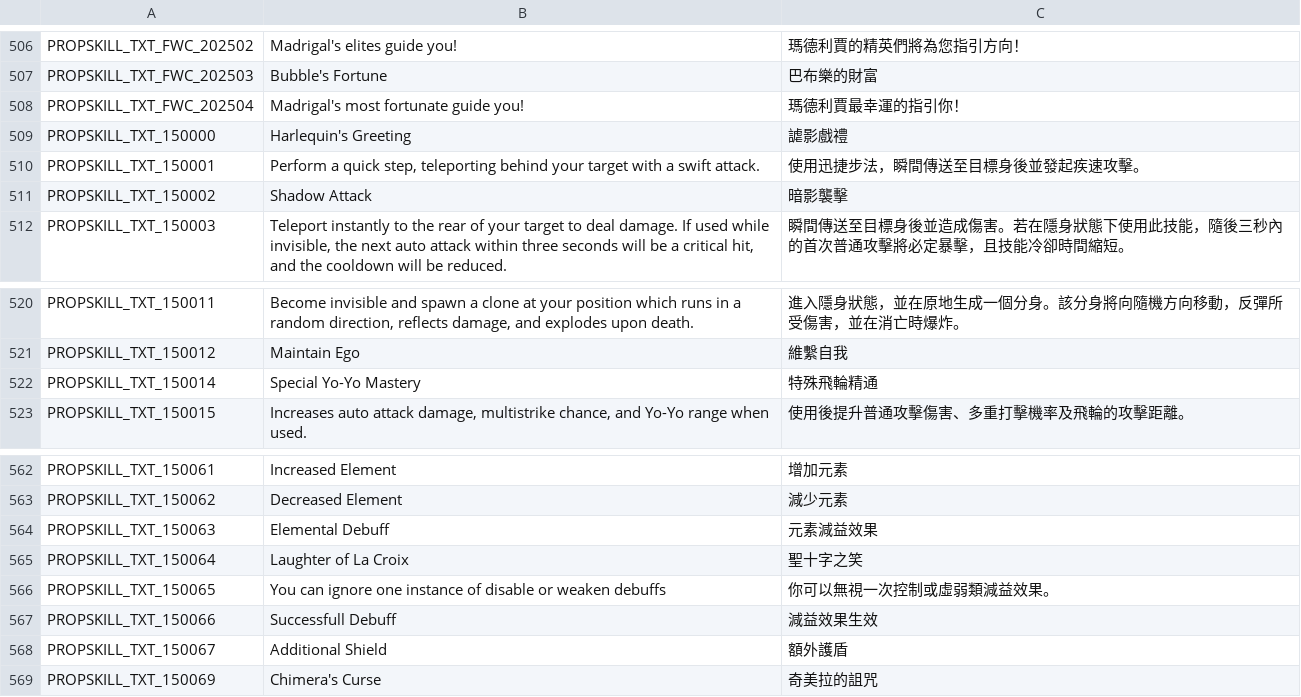
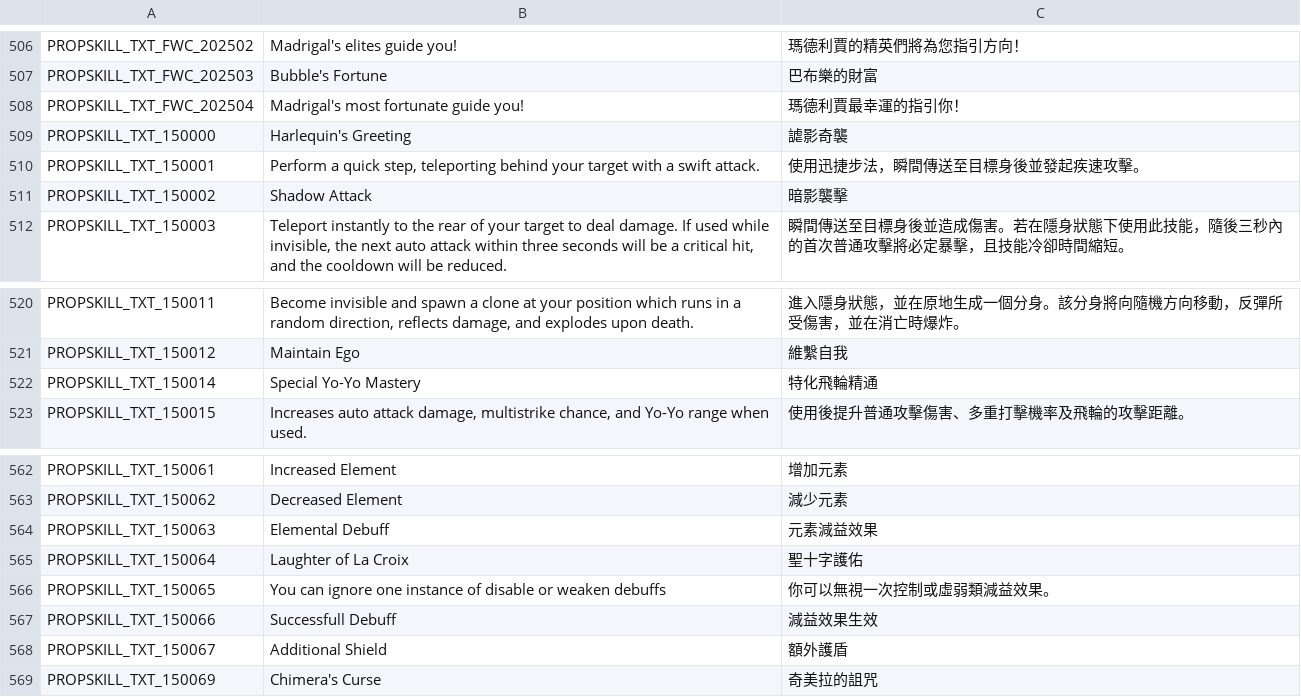
Before and after one commit to Gala-Lab/Flyff-Universe-Translations, a CSV file: Traditional_Chinese/Skills.csv, drawn as a sheet; only a part is shown, gaps mark what is left out.

Commit message:
Fix Traditional Chinese translations for accuracy in skill names and descriptions in Skills.csv

```diff
--- a/Traditional_Chinese/Skills.csv
+++ b/Traditional_Chinese/Skills.csv
@@ -508,3 +508,3 @@ PROPSKILL_TXT_FWC_202503,Bubble's Fortune,巴布樂的財富
 PROPSKILL_TXT_FWC_202504,Madrigal's most fortunate guide you!,瑪德利賈最幸運的指引你！
-PROPSKILL_TXT_150000,Harlequin's Greeting,謔影戲禮
+PROPSKILL_TXT_150000,Harlequin's Greeting,謔影奇襲
 PROPSKILL_TXT_150001,"Perform a quick step, teleporting behind your target with a swift attack.",使用迅捷步法，瞬間傳送至目標身後並發起疾速攻擊。
@@ -521,3 +521,3 @@ PROPSKILL_TXT_150011,"Become invisible and spawn a clone at your position which
 PROPSKILL_TXT_150012,Maintain Ego,維繫自我
-PROPSKILL_TXT_150014,Special Yo-Yo Mastery,特殊飛輪精通
+PROPSKILL_TXT_150014,Special Yo-Yo Mastery,特化飛輪精通
 PROPSKILL_TXT_150015,"Increases auto attack damage, multistrike chance, and Yo-Yo range when used.",使用後提升普通攻擊傷害、多重打擊機率及飛輪的攻擊距離。
@@ -564,3 +564,3 @@ PROPSKILL_TXT_150062,Decreased Element,減少元素
 PROPSKILL_TXT_150063,Elemental Debuff,元素減益效果
-PROPSKILL_TXT_150064,Laughter of La Croix,聖十字之笑
+PROPSKILL_TXT_150064,Laughter of La Croix,聖十字護佑
 PROPSKILL_TXT_150065,You can ignore one instance of disable or weaken debuffs,你可以無視一次控制或虛弱類減益效果。
```
